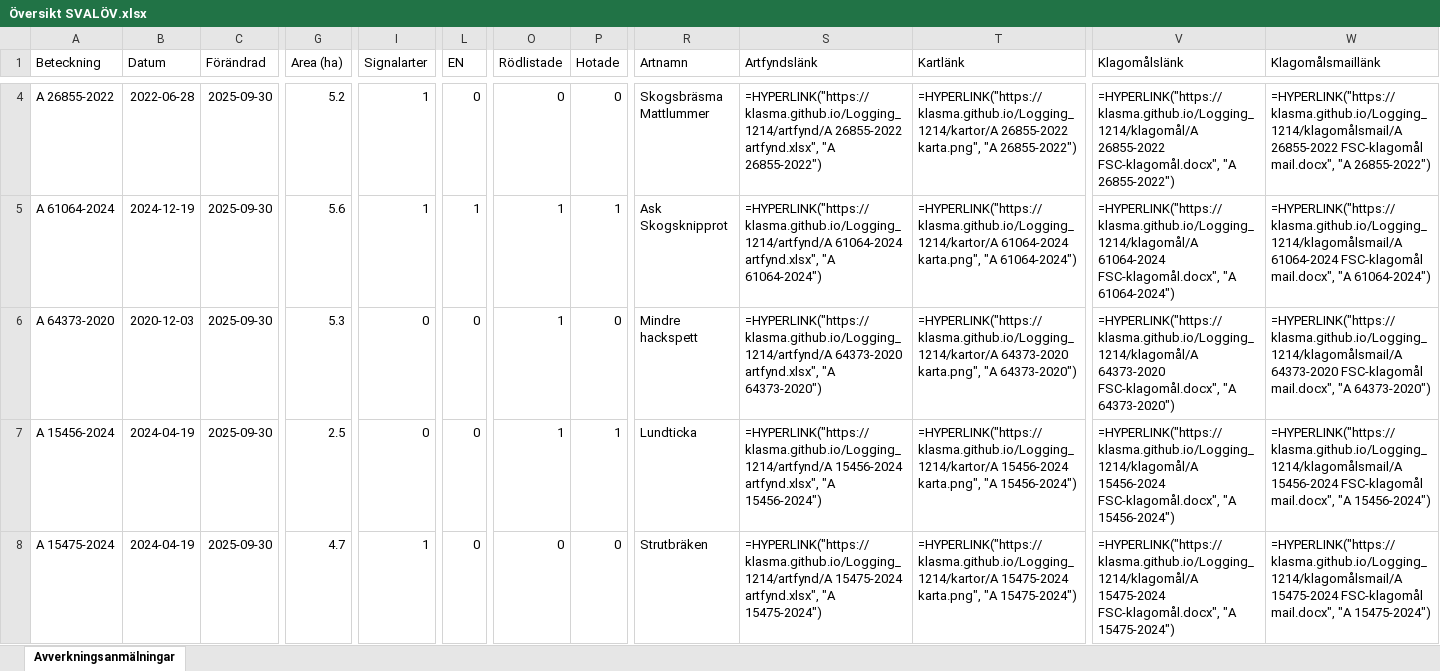
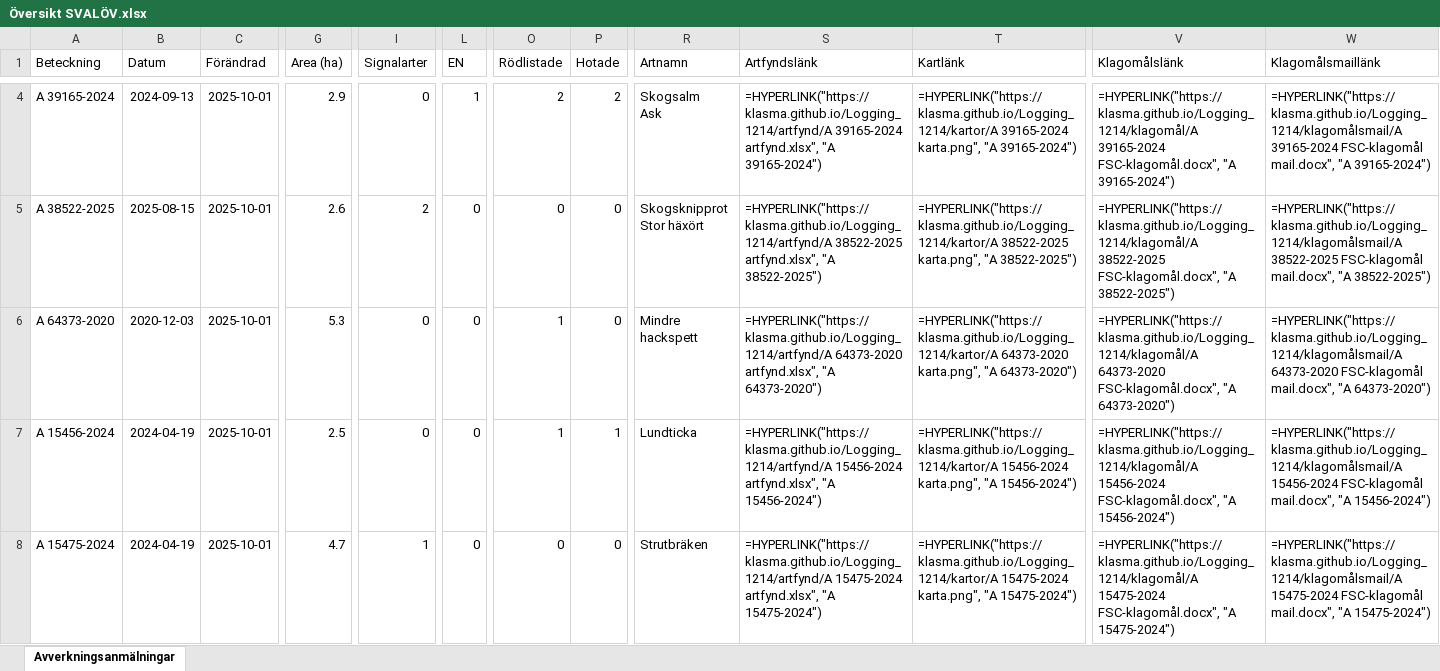
Before and after one commit to klasma/Logging_1214, an Excel workbook: Översikt SVALÖV.xlsx, sheet Avverkningsanmälningar, drawn as a sheet; only a part is shown, gaps mark what is left out; values as stored, in another font and other column widths than the file's, no borders; formulas without a stored value are shown as written; ↵ is a line break in a cell; the diff covers the shown part only; the diff names each change by its address in the sheet, - before the commit and + after, or states it on an @@ line.

```diff
--- a/Översikt SVALÖV.xlsx (sheet Avverkningsanmälningar)
+++ b/Översikt SVALÖV.xlsx (sheet Avverkningsanmälningar)
-A4 (Beteckning): A 26855-2022
+A4 (Beteckning): A 39165-2024
-B4 (Datum): 2022-06-28
+B4 (Datum): 2024-09-13
-C4:C8 (Förändrad): 2025-09-30
+C4:C8 (Förändrad): 2025-10-01
-G4 (Area (ha)): 5.2
+G4 (Area (ha)): 2.9
-I4 (Signalarter): 1
+I4 (Signalarter): 0
-L4 (EN): 0
+L4 (EN): 1
-O4 (Rödlistade): 0
+O4 (Rödlistade): 2
-P4 (Hotade): 0
+P4 (Hotade): 2
-R4 (Artnamn): Skogsbräsma ↵ Mattlummer
+R4 (Artnamn): Skogsalm ↵ Ask
-S4 (Artfyndslänk): =HYPERLINK("https://klasma.github.io/Logging_1214/artfynd/A 26855-2022 artfynd.xlsx", "A 26855-2022")
+S4 (Artfyndslänk): =HYPERLINK("https://klasma.github.io/Logging_1214/artfynd/A 39165-2024 artfynd.xlsx", "A 39165-2024")
-T4 (Kartlänk): =HYPERLINK("https://klasma.github.io/Logging_1214/kartor/A 26855-2022 karta.png", "A 26855-2022")
+T4 (Kartlänk): =HYPERLINK("https://klasma.github.io/Logging_1214/kartor/A 39165-2024 karta.png", "A 39165-2024")
-V4 (Klagomålslänk): =HYPERLINK("https://klasma.github.io/Logging_1214/klagomål/A 26855-2022 FSC-klagomål.docx", "A 26855-2022")
+V4 (Klagomålslänk): =HYPERLINK("https://klasma.github.io/Logging_1214/klagomål/A 39165-2024 FSC-klagomål.docx", "A 39165-2024")
-W4 (Klagomålsmaillänk): =HYPERLINK("https://klasma.github.io/Logging_1214/klagomålsmail/A 26855-2022 FSC-klagomål mail.docx", "A 26855-2022")
+W4 (Klagomålsmaillänk): =HYPERLINK("https://klasma.github.io/Logging_1214/klagomålsmail/A 39165-2024 FSC-klagomål mail.docx", "A 39165-2024")
-A5 (Beteckning): A 61064-2024
+A5 (Beteckning): A 38522-2025
-B5 (Datum): 2024-12-19
+B5 (Datum): 2025-08-15
-G5 (Area (ha)): 5.6
+G5 (Area (ha)): 2.6
-I5 (Signalarter): 1
+I5 (Signalarter): 2
-L5 (EN): 1
+L5 (EN): 0
-O5 (Rödlistade): 1
+O5 (Rödlistade): 0
-P5 (Hotade): 1
+P5 (Hotade): 0
-R5 (Artnamn): Ask ↵ Skogsknipprot
+R5 (Artnamn): Skogsknipprot ↵ Stor häxört
-S5 (Artfyndslänk): =HYPERLINK("https://klasma.github.io/Logging_1214/artfynd/A 61064-2024 artfynd.xlsx", "A 61064-2024")
+S5 (Artfyndslänk): =HYPERLINK("https://klasma.github.io/Logging_1214/artfynd/A 38522-2025 artfynd.xlsx", "A 38522-2025")
-T5 (Kartlänk): =HYPERLINK("https://klasma.github.io/Logging_1214/kartor/A 61064-2024 karta.png", "A 61064-2024")
+T5 (Kartlänk): =HYPERLINK("https://klasma.github.io/Logging_1214/kartor/A 38522-2025 karta.png", "A 38522-2025")
-V5 (Klagomålslänk): =HYPERLINK("https://klasma.github.io/Logging_1214/klagomål/A 61064-2024 FSC-klagomål.docx", "A 61064-2024")
+V5 (Klagomålslänk): =HYPERLINK("https://klasma.github.io/Logging_1214/klagomål/A 38522-2025 FSC-klagomål.docx", "A 38522-2025")
-W5 (Klagomålsmaillänk): =HYPERLINK("https://klasma.github.io/Logging_1214/klagomålsmail/A 61064-2024 FSC-klagomål mail.docx", "A 61064-2024")
+W5 (Klagomålsmaillänk): =HYPERLINK("https://klasma.github.io/Logging_1214/klagomålsmail/A 38522-2025 FSC-klagomål mail.docx", "A 38522-2025")
```
Also changed, not shown: 470 edited cells elsewhere in this sheet, artfynd/A 11170-2023 artfynd.xlsx, artfynd/A 15456-2024 artfynd.xlsx, 55 other files.
